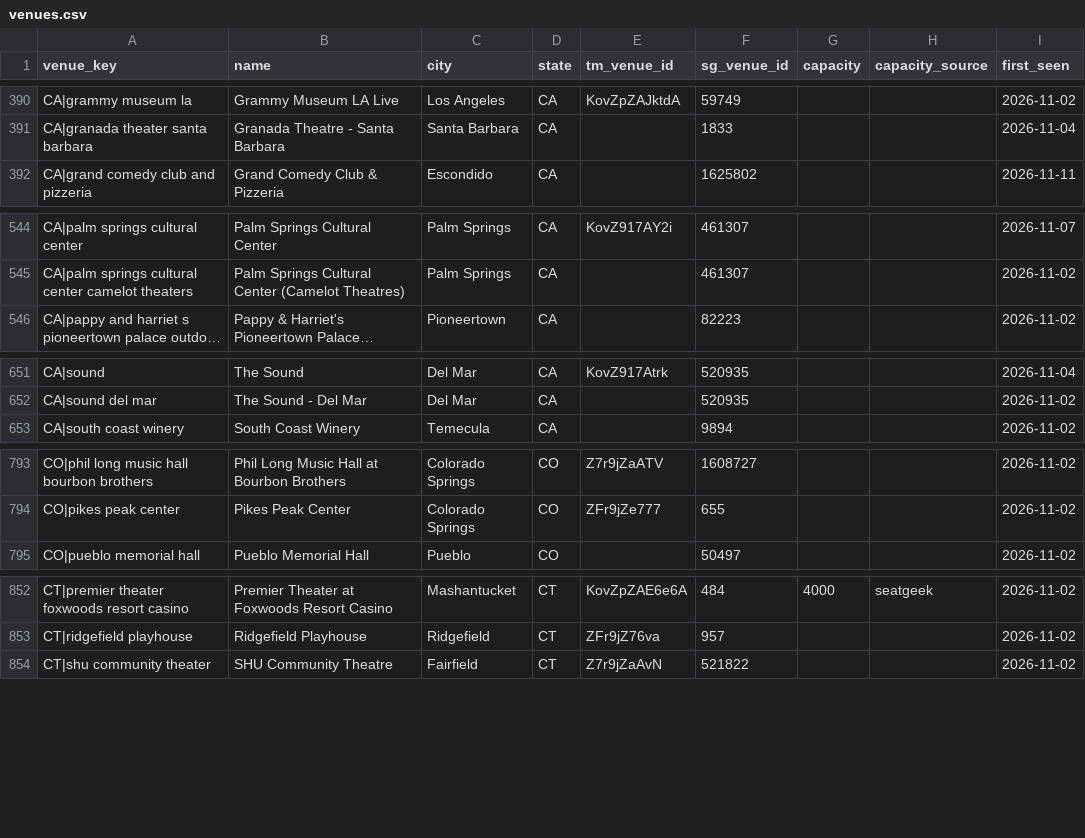
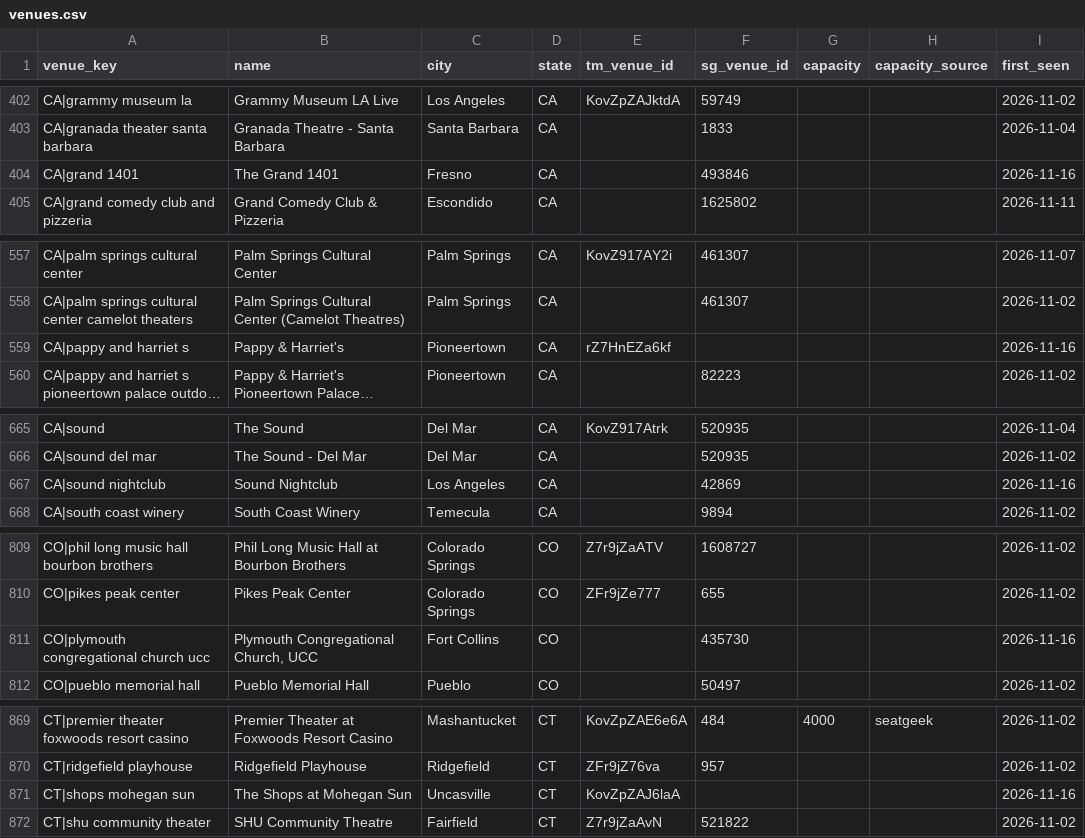
Before and after one commit to abratica/flipit, a CSV file: data/venues.csv, drawn as a sheet; only a part is shown, gaps mark what is left out; long unchanged cells end in …; the diff covers the shown part only; the diff names each change by its address in the sheet, - before the commit and + after, or states it on an @@ line.

```diff
--- a/data/venues.csv
+++ b/data/venues.csv
+row 404: CA|grand 1401 | The Grand 1401 | Fresno | CA |  | 493846 |  |  | 2026-11-16
+row 559: CA|pappy and harriet s | Pappy & Harriet's | Pioneertown | CA | rZ7HnEZa6kf |  |  |  | 2026-11-16
+row 667: CA|sound nightclub | Sound Nightclub | Los Angeles | CA |  | 42869 |  |  | 2026-11-16
+row 811: CO|plymouth congregational church ucc | Plymouth Congregational Church, UCC | Fort Collins | CO |  | 435730 |  |  | 2026-11-16
+row 871: CT|shops mohegan sun | The Shops at Mohegan Sun | Uncasville | CT | KovZpZAJ6laA |  |  |  | 2026-11-16
```
Also changed, not shown: 23 added rows and 6 edited cells elsewhere in this file, data/venue_stats.csv, 6 other files.
